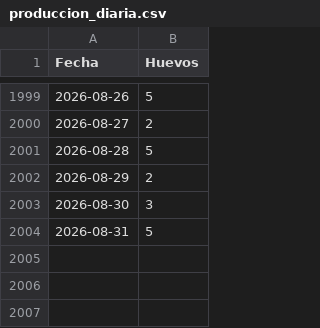
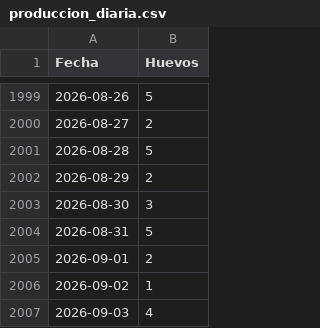
Before and after one commit to mvillasante/hen_analyser, a CSV file: data/produccion_diaria.csv, drawn as a sheet; only a part is shown, gaps mark what is left out; the diff names each change by its address in the sheet, - before the commit and + after, or states it on an @@ line.

```diff
--- a/data/produccion_diaria.csv
+++ b/data/produccion_diaria.csv
+row 2005: 2026-09-01 | 2
+row 2006: 2026-09-02 | 1
+row 2007: 2026-09-03 | 4
```
